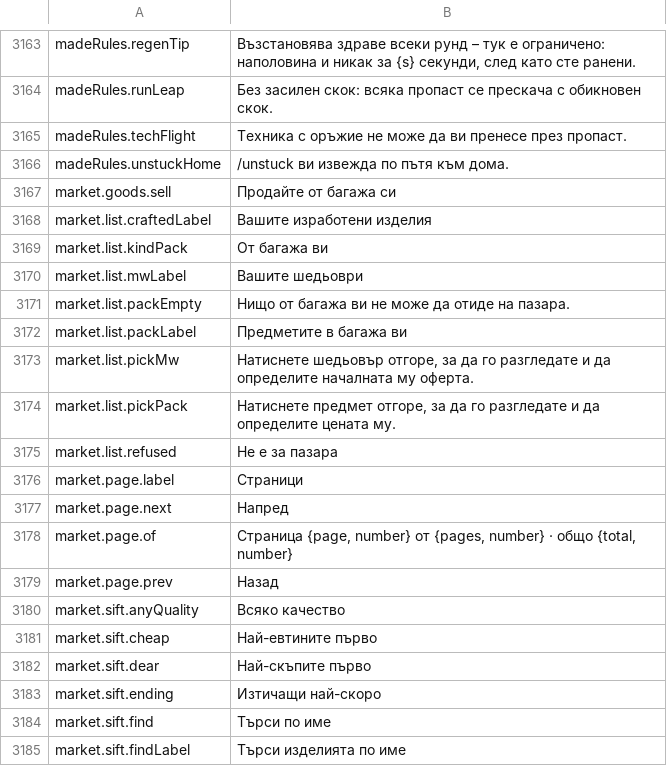
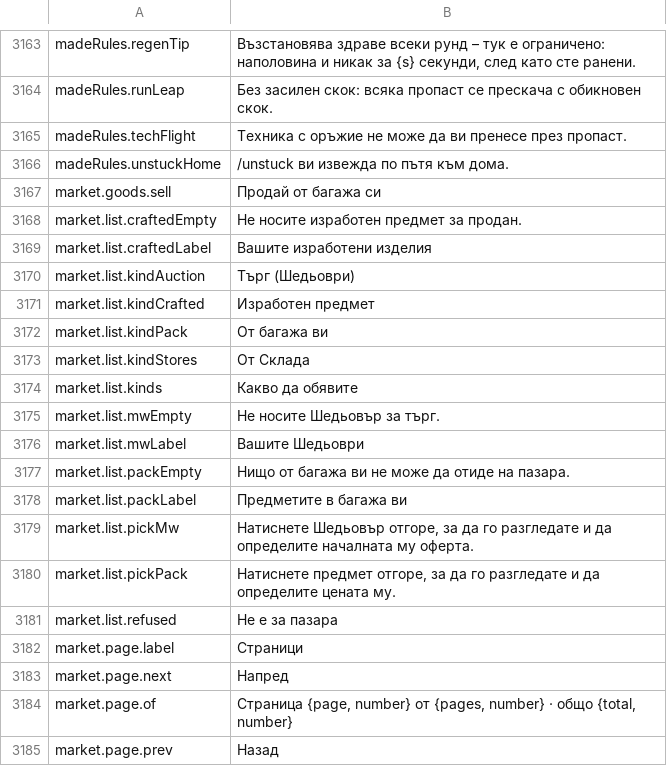
Before and after one commit to Killbow/bunnyfall, a CSV file: locales/bg/Port_Strings.csv, drawn as a sheet; only a part is shown, gaps mark what is left out; the shorter side is filled out with more unchanged rows.

```diff
--- a/locales/bg/Port_Strings.csv
+++ b/locales/bg/Port_Strings.csv
@@ -3166,9 +3166,15 @@ madeRules.techFlight,"Техника с оръжие не може да ви п
 madeRules.unstuckHome,"/unstuck ви извежда по пътя към дома."
-market.goods.sell,"Продайте от багажа си"
+market.goods.sell,"Продай от багажа си"
+market.list.craftedEmpty,"Не носите изработен предмет за продан."
 market.list.craftedLabel,"Вашите изработени изделия"
+market.list.kindAuction,"Търг (Шедьоври)"
+market.list.kindCrafted,"Изработен предмет"
 market.list.kindPack,"От багажа ви"
-market.list.mwLabel,"Вашите шедьоври"
+market.list.kindStores,"От Склада"
+market.list.kinds,"Какво да обявите"
+market.list.mwEmpty,"Не носите Шедьовър за търг."
+market.list.mwLabel,"Вашите Шедьоври"
 market.list.packEmpty,"Нищо от багажа ви не може да отиде на пазара."
 market.list.packLabel,"Предметите в багажа ви"
-market.list.pickMw,"Натиснете шедьовър отгоре, за да го разгледате и да определите началната му оферта."
+market.list.pickMw,"Натиснете Шедьовър отгоре, за да го разгледате и да определите началната му оферта."
 market.list.pickPack,"Натиснете предмет отгоре, за да го разгледате и да определите цената му."
```
Also changed, not shown: locales/da/Port_Strings.csv, locales/fr/Port_Strings.csv, 40 other files.
